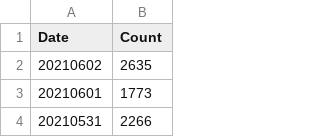
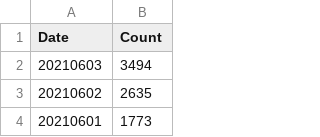
Before and after one commit to georgevanburgh/uk-covid-exposure-tracker, a CSV file: exposure-stats.csv, drawn as a sheet; only a part is shown; the shorter side is filled out with more unchanged rows.

```diff
--- a/exposure-stats.csv
+++ b/exposure-stats.csv
@@ -1,2 +1,3 @@
 Date,Count
+20210603,3494
 20210602,2635
```
